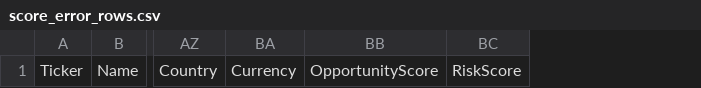
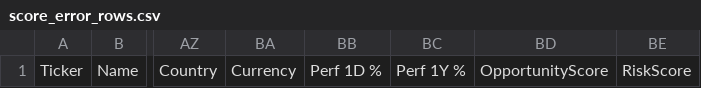
Before and after one commit to grisuweimar-crypto/trading-zentrale, a CSV file: artifacts/reports/score_error_rows.csv, drawn as a sheet; only a part is shown, gaps mark what is left out; the diff names each change by its address in the sheet, - before the commit and + after, or states it on an @@ line.

```diff
--- a/artifacts/reports/score_error_rows.csv
+++ b/artifacts/reports/score_error_rows.csv
+column BB, row 1: Perf 1D %
+column BC, row 1: Perf 1Y %
```
Also changed, not shown: 8 other files.
